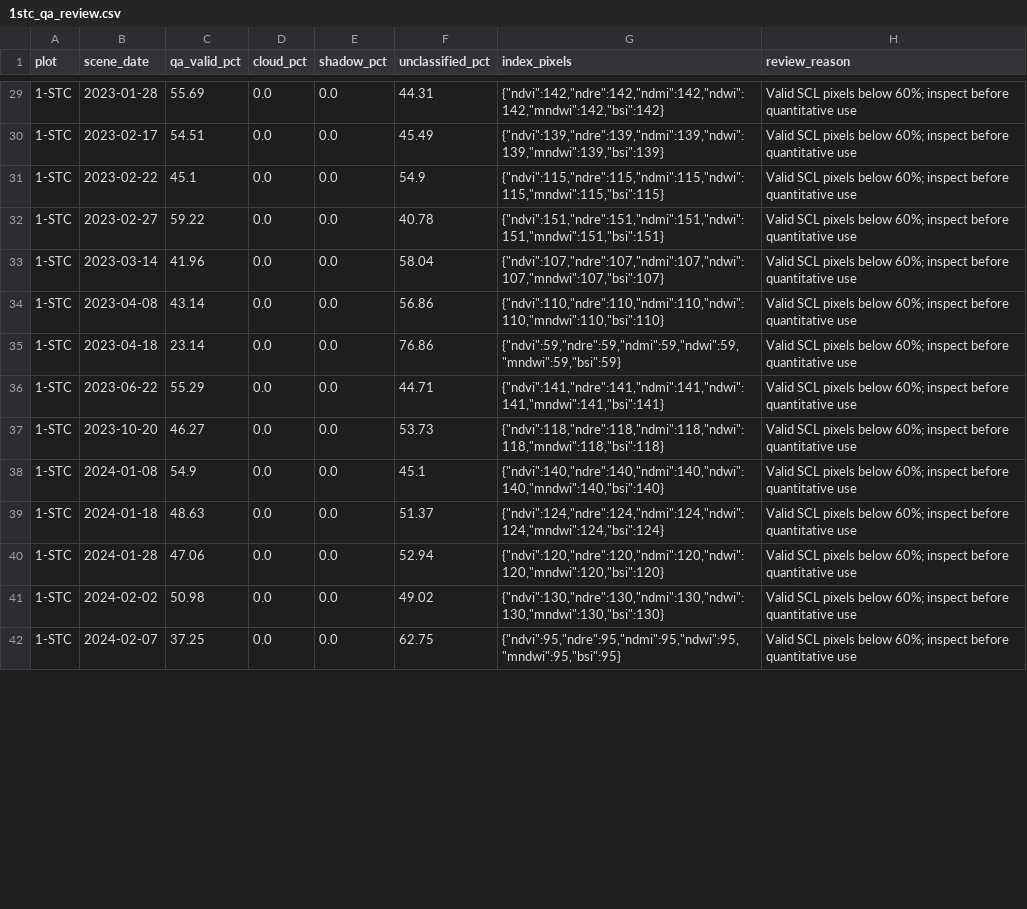
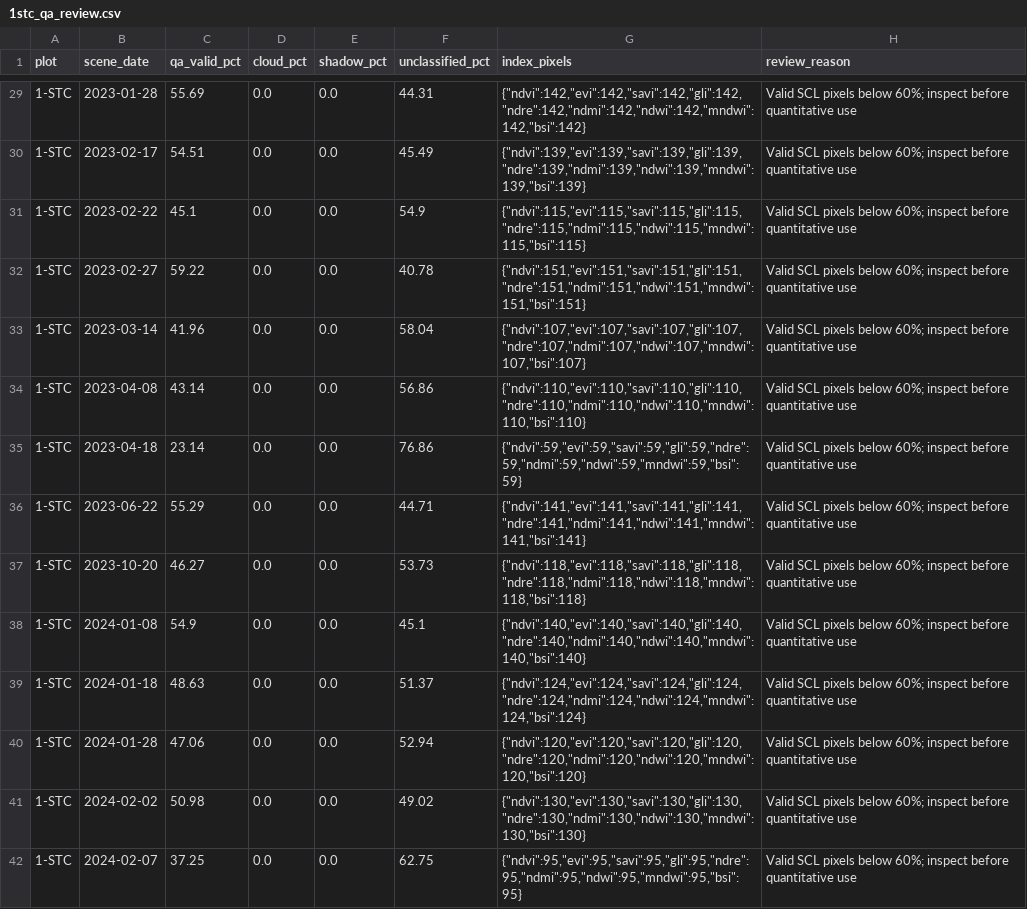
Before and after one commit to thanawat150/satelliteproject, a CSV file: docs/data/nationwide/audit_20261012/1stc_qa_review.csv, drawn as a sheet; only a part is shown, gaps mark what is left out; the diff covers the shown part only.

```diff
--- a/docs/data/nationwide/audit_20261012/1stc_qa_review.csv
+++ b/docs/data/nationwide/audit_20261012/1stc_qa_review.csv
@@ -29,14 +29,14 @@ plot,scene_date,qa_valid_pct,cloud_pct,shadow_pct,unclassified_pct,index_pixels,
-1-STC,2023-01-28,55.69,0.0,0.0,44.31,"{""ndvi"":142,""ndre"":142,""ndmi"":142,""ndwi"":142,""mndwi"":142,""bsi"":142}",Valid SCL pixels below 60%; inspect before quantitative use
-1-STC,2023-02-17,54.51,0.0,0.0,45.49,"{""ndvi"":139,""ndre"":139,""ndmi"":139,""ndwi"":139,""mndwi"":139,""bsi"":139}",Valid SCL pixels below 60%; inspect before quantitative use
-1-STC,2023-02-22,45.1,0.0,0.0,54.9,"{""ndvi"":115,""ndre"":115,""ndmi"":115,""ndwi"":115,""mndwi"":115,""bsi"":115}",Valid SCL pixels below 60%; inspect before quantitative use
-1-STC,2023-02-27,59.22,0.0,0.0,40.78,"{""ndvi"":151,""ndre"":151,""ndmi"":151,""ndwi"":151,""mndwi"":151,""bsi"":151}",Valid SCL pixels below 60%; inspect before quantitative use
-1-STC,2023-03-14,41.96,0.0,0.0,58.04,"{""ndvi"":107,""ndre"":107,""ndmi"":107,""ndwi"":107,""mndwi"":107,""bsi"":107}",Valid SCL pixels below 60%; inspect before quantitative use
-1-STC,2023-04-08,43.14,0.0,0.0,56.86,"{""ndvi"":110,""ndre"":110,""ndmi"":110,""ndwi"":110,""mndwi"":110,""bsi"":110}",Valid SCL pixels below 60%; inspect before quantitative use
-1-STC,2023-04-18,23.14,0.0,0.0,76.86,"{""ndvi"":59,""ndre"":59,""ndmi"":59,""ndwi"":59,""mndwi"":59,""bsi"":59}",Valid SCL pixels below 60%; inspect before quantitative use
-1-STC,2023-06-22,55.29,0.0,0.0,44.71,"{""ndvi"":141,""ndre"":141,""ndmi"":141,""ndwi"":141,""mndwi"":141,""bsi"":141}",Valid SCL pixels below 60%; inspect before quantitative use
-1-STC,2023-10-20,46.27,0.0,0.0,53.73,"{""ndvi"":118,""ndre"":118,""ndmi"":118,""ndwi"":118,""mndwi"":118,""bsi"":118}",Valid SCL pixels below 60%; inspect before quantitative use
-1-STC,2024-01-08,54.9,0.0,0.0,45.1,"{""ndvi"":140,""ndre"":140,""ndmi"":140,""ndwi"":140,""mndwi"":140,""bsi"":140}",Valid SCL pixels below 60%; inspect before quantitative use
-1-STC,2024-01-18,48.63,0.0,0.0,51.37,"{""ndvi"":124,""ndre"":124,""ndmi"":124,""ndwi"":124,""mndwi"":124,""bsi"":124}",Valid SCL pixels below 60%; inspect before quantitative use
-1-STC,2024-01-28,47.06,0.0,0.0,52.94,"{""ndvi"":120,""ndre"":120,""ndmi"":120,""ndwi"":120,""mndwi"":120,""bsi"":120}",Valid SCL pixels below 60%; inspect before quantitative use
-1-STC,2024-02-02,50.98,0.0,0.0,49.02,"{""ndvi"":130,""ndre"":130,""ndmi"":130,""ndwi"":130,""mndwi"":130,""bsi"":130}",Valid SCL pixels below 60%; inspect before quantitative use
-1-STC,2024-02-07,37.25,0.0,0.0,62.75,"{""ndvi"":95,""ndre"":95,""ndmi"":95,""ndwi"":95,""mndwi"":95,""bsi"":95}",Valid SCL pixels below 60%; inspect before quantitative use
+1-STC,2023-01-28,55.69,0.0,0.0,44.31,"{""ndvi"":142,""evi"":142,""savi"":142,""gli"":142,""ndre"":142,""ndmi"":142,""ndwi"":142,""mndwi"":142,""bsi"":142}",Valid SCL pixels below 60%; inspect before quantitative use
+1-STC,2023-02-17,54.51,0.0,0.0,45.49,"{""ndvi"":139,""evi"":139,""savi"":139,""gli"":139,""ndre"":139,""ndmi"":139,""ndwi"":139,""mndwi"":139,""bsi"":139}",Valid SCL pixels below 60%; inspect before quantitative use
+1-STC,2023-02-22,45.1,0.0,0.0,54.9,"{""ndvi"":115,""evi"":115,""savi"":115,""gli"":115,""ndre"":115,""ndmi"":115,""ndwi"":115,""mndwi"":115,""bsi"":115}",Valid SCL pixels below 60%; inspect before quantitative use
+1-STC,2023-02-27,59.22,0.0,0.0,40.78,"{""ndvi"":151,""evi"":151,""savi"":151,""gli"":151,""ndre"":151,""ndmi"":151,""ndwi"":151,""mndwi"":151,""bsi"":151}",Valid SCL pixels below 60%; inspect before quantitative use
+1-STC,2023-03-14,41.96,0.0,0.0,58.04,"{""ndvi"":107,""evi"":107,""savi"":107,""gli"":107,""ndre"":107,""ndmi"":107,""ndwi"":107,""mndwi"":107,""bsi"":107}",Valid SCL pixels below 60%; inspect before quantitative use
+1-STC,2023-04-08,43.14,0.0,0.0,56.86,"{""ndvi"":110,""evi"":110,""savi"":110,""gli"":110,""ndre"":110,""ndmi"":110,""ndwi"":110,""mndwi"":110,""bsi"":110}",Valid SCL pixels below 60%; inspect before quantitative use
+1-STC,2023-04-18,23.14,0.0,0.0,76.86,"{""ndvi"":59,""evi"":59,""savi"":59,""gli"":59,""ndre"":59,""ndmi"":59,""ndwi"":59,""mndwi"":59,""bsi"":59}",Valid SCL pixels below 60%; inspect before quantitative use
+1-STC,2023-06-22,55.29,0.0,0.0,44.71,"{""ndvi"":141,""evi"":141,""savi"":141,""gli"":141,""ndre"":141,""ndmi"":141,""ndwi"":141,""mndwi"":141,""bsi"":141}",Valid SCL pixels below 60%; inspect before quantitative use
+1-STC,2023-10-20,46.27,0.0,0.0,53.73,"{""ndvi"":118,""evi"":118,""savi"":118,""gli"":118,""ndre"":118,""ndmi"":118,""ndwi"":118,""mndwi"":118,""bsi"":118}",Valid SCL pixels below 60%; inspect before quantitative use
+1-STC,2024-01-08,54.9,0.0,0.0,45.1,"{""ndvi"":140,""evi"":140,""savi"":140,""gli"":140,""ndre"":140,""ndmi"":140,""ndwi"":140,""mndwi"":140,""bsi"":140}",Valid SCL pixels below 60%; inspect before quantitative use
+1-STC,2024-01-18,48.63,0.0,0.0,51.37,"{""ndvi"":124,""evi"":124,""savi"":124,""gli"":124,""ndre"":124,""ndmi"":124,""ndwi"":124,""mndwi"":124,""bsi"":124}",Valid SCL pixels below 60%; inspect before quantitative use
+1-STC,2024-01-28,47.06,0.0,0.0,52.94,"{""ndvi"":120,""evi"":120,""savi"":120,""gli"":120,""ndre"":120,""ndmi"":120,""ndwi"":120,""mndwi"":120,""bsi"":120}",Valid SCL pixels below 60%; inspect before quantitative use
+1-STC,2024-02-02,50.98,0.0,0.0,49.02,"{""ndvi"":130,""evi"":130,""savi"":130,""gli"":130,""ndre"":130,""ndmi"":130,""ndwi"":130,""mndwi"":130,""bsi"":130}",Valid SCL pixels below 60%; inspect before quantitative use
+1-STC,2024-02-07,37.25,0.0,0.0,62.75,"{""ndvi"":95,""evi"":95,""savi"":95,""gli"":95,""ndre"":95,""ndmi"":95,""ndwi"":95,""mndwi"":95,""bsi"":95}",Valid SCL pixels below 60%; inspect before quantitative use
```
Also changed, not shown: 42 edited cells elsewhere in this file.
